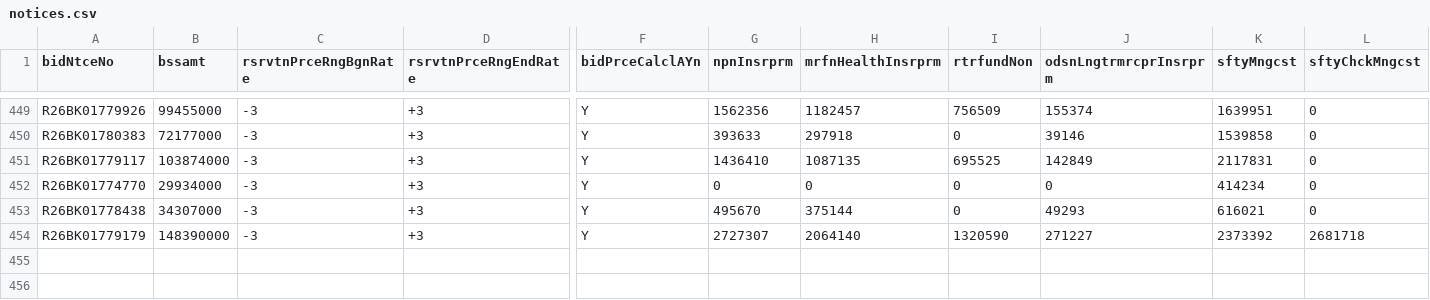
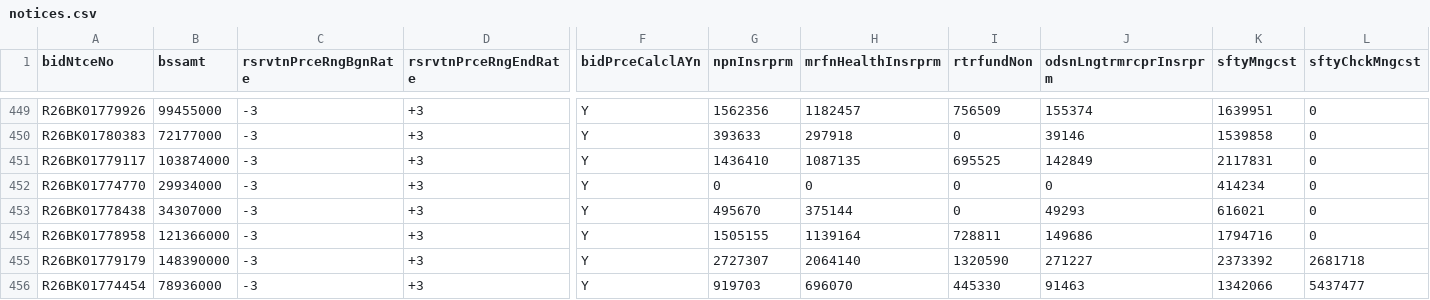
Before and after one commit to whereisjg/g2b-bid-data, a CSV file: data/2026-10/notices.csv, drawn as a sheet; only a part is shown, gaps mark what is left out; rows hold the shown columns only; the diff names each change by its address in the sheet, - before the commit and + after, or states it on an @@ line.

```diff
--- a/data/2026-10/notices.csv
+++ b/data/2026-10/notices.csv
+row 454: R26BK01778958 | 121366000 | -3 | +3 | Y | 1505155 | 1139164 | 728811 | 149686 | 1794716 | 0
+row 456: R26BK01774454 | 78936000 | -3 | +3 | Y | 919703 | 696070 | 445330 | 91463 | 1342066 | 5437477
```
Also changed, not shown: data/2026-10/bids.csv, logs/net_health.csv, 11 other files.
